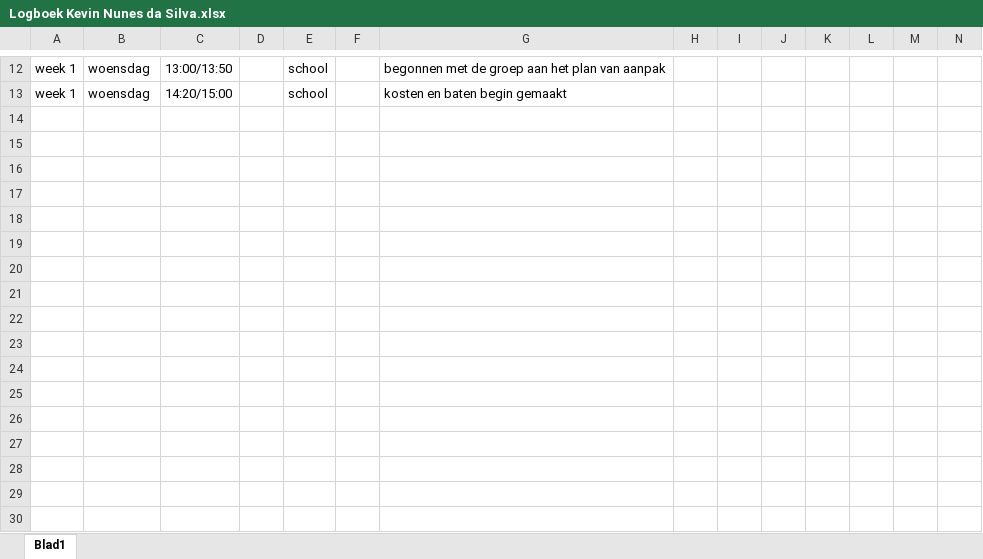
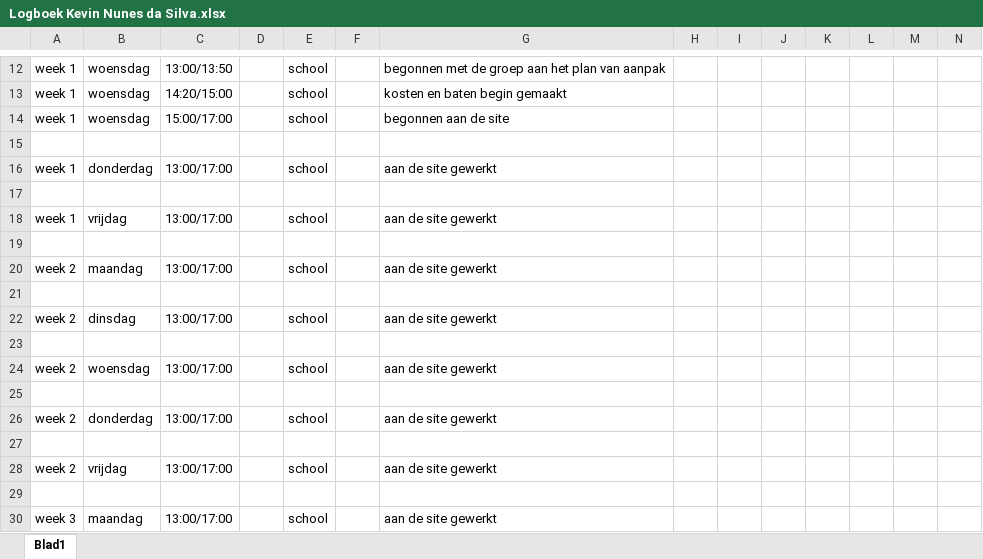
Before and after one commit to EA-Sports-3-0/project_fifa, an Excel workbook: Documents/Logboeken/Logboek Kevin Nunes da Silva.xlsx, sheet Blad1, drawn as a sheet; only a part is shown, gaps mark what is left out; values as stored, in another font and other column widths than the file's, no borders; the diff names each change by its address in the sheet, - before the commit and + after, or states it on an @@ line.

Commit message:
logboek kevin
logboek bijgewerkt

```diff
--- a/Documents/Logboeken/Logboek Kevin Nunes da Silva.xlsx (sheet Blad1)
+++ b/Documents/Logboeken/Logboek Kevin Nunes da Silva.xlsx (sheet Blad1)
+row 14: week 1 | woensdag | 15:00/17:00 |  | school |  | begonnen aan de site
+row 15: (empty)
+row 16: week 1 | donderdag | 13:00/17:00 |  | school |  | aan de site gewerkt
+row 17: (empty)
+row 18: week 1 | vrijdag | 13:00/17:00 |  | school |  | aan de site gewerkt
+row 19: (empty)
+row 20: week 2 | maandag | 13:00/17:00 |  | school |  | aan de site gewerkt
+row 21: (empty)
+row 22: week 2 | dinsdag | 13:00/17:00 |  | school |  | aan de site gewerkt
+row 23: (empty)
+row 24: week 2 | woensdag | 13:00/17:00 |  | school |  | aan de site gewerkt
+row 25: (empty)
+row 26: week 2 | donderdag | 13:00/17:00 |  | school |  | aan de site gewerkt
+row 27: (empty)
+row 28: week 2 | vrijdag | 13:00/17:00 |  | school |  | aan de site gewerkt
+row 29: (empty)
+row 30: week 3 | maandag | 13:00/17:00 |  | school |  | aan de site gewerkt
```
